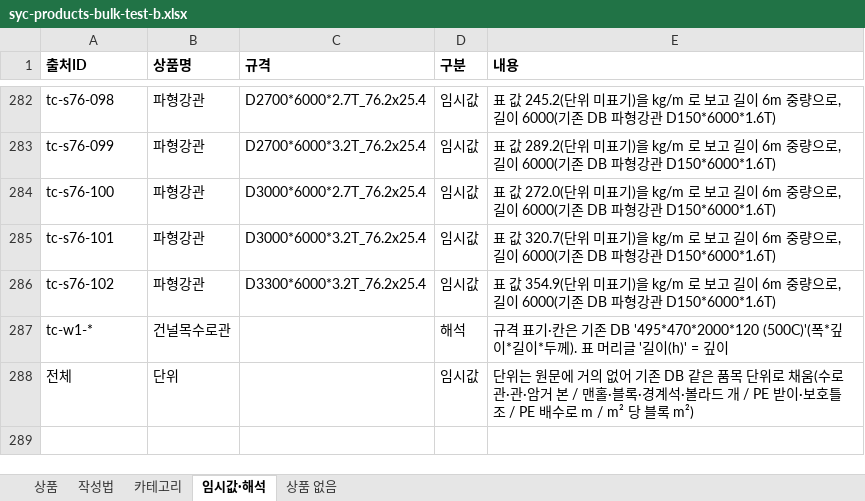
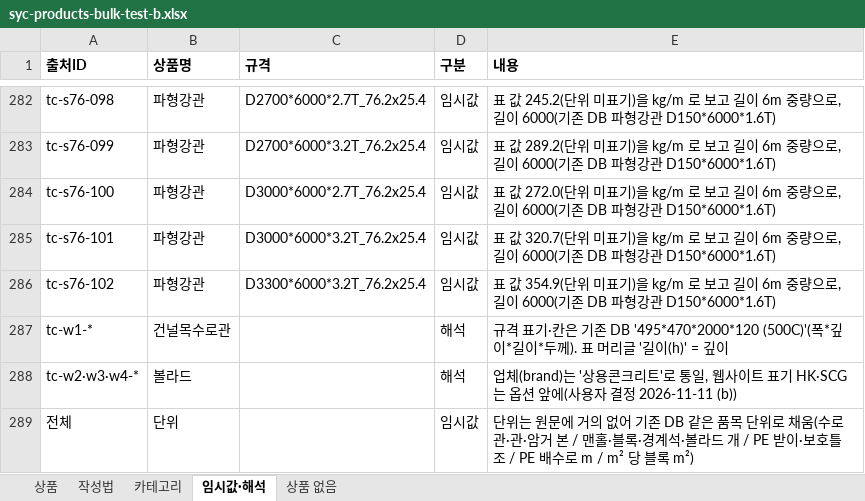
Before and after one commit to bmicns/tomokmall, an Excel workbook: data/syccrt/syc-products-bulk-test-b.xlsx, sheet 임시값·해석, drawn as a sheet; only a part is shown, gaps mark what is left out; values as stored, in another font and other column widths than the file's, no borders; the diff names each change by its address in the sheet, - before the commit and + after, or states it on an @@ line.

```diff
--- a/data/syccrt/syc-products-bulk-test-b.xlsx (sheet 임시값·해석)
+++ b/data/syccrt/syc-products-bulk-test-b.xlsx (sheet 임시값·해석)
+row 288: tc-w2·w3·w4-* | 볼라드 |  | 해석 | 업체(brand)는 '상용콘크리트'로 통일, 웹사이트 표기 HK·SCG 는 옵션 앞에(사용자 결정 2026-11-11 (b))
```
Also changed, not shown: sheet 상품, data/syccrt/syc-products-bulk-test.xlsx, 3 other files.
